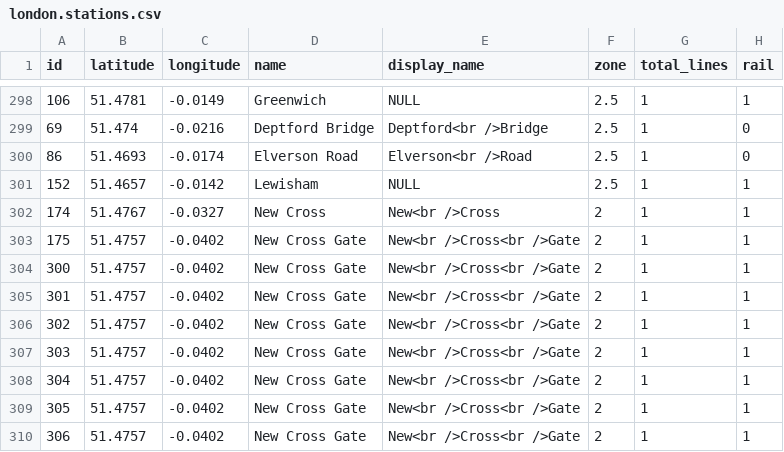
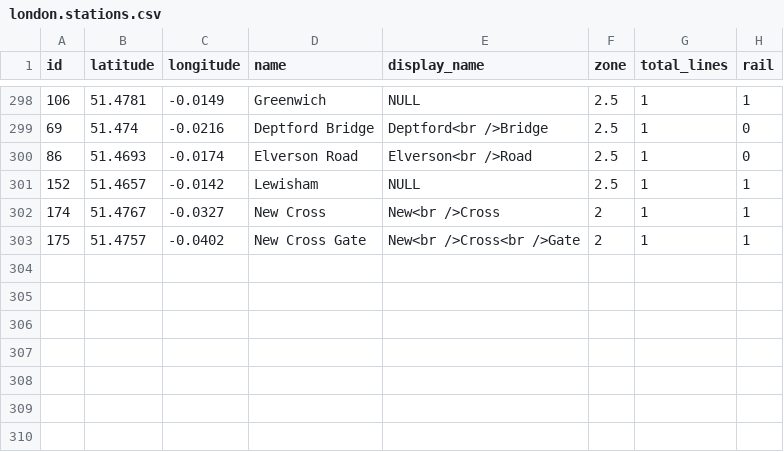
Before and after one commit to arashinho-gh/Train-Station, a CSV file: _dataset/london.stations.csv, drawn as a sheet; only a part is shown, gaps mark what is left out.

```diff
--- a/_dataset/london.stations.csv
+++ b/_dataset/london.stations.csv
@@ -303,8 +303 @@
 175,51.4757,-0.0402,"New Cross Gate","New<br />Cross<br />Gate",2,1,1
-300,51.4757,-0.0402,"New Cross Gate","New<br />Cross<br />Gate",2,1,1
-301,51.4757,-0.0402,"New Cross Gate","New<br />Cross<br />Gate",2,1,1
-302,51.4757,-0.0402,"New Cross Gate","New<br />Cross<br />Gate",2,1,1
-303,51.4757,-0.0402,"New Cross Gate","New<br />Cross<br />Gate",2,1,1
-304,51.4757,-0.0402,"New Cross Gate","New<br />Cross<br />Gate",2,1,1
-305,51.4757,-0.0402,"New Cross Gate","New<br />Cross<br />Gate",2,1,1
-306,51.4757,-0.0402,"New Cross Gate","New<br />Cross<br />Gate",2,1,1
```
Also changed, not shown: _dataset/london.connections.csv, 17 other files.
